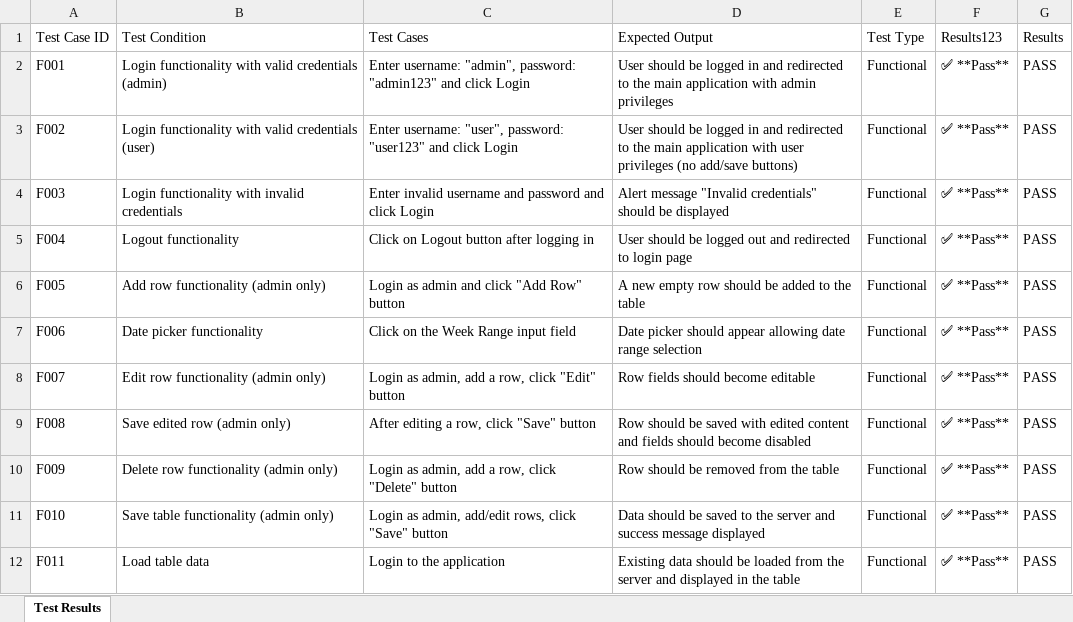
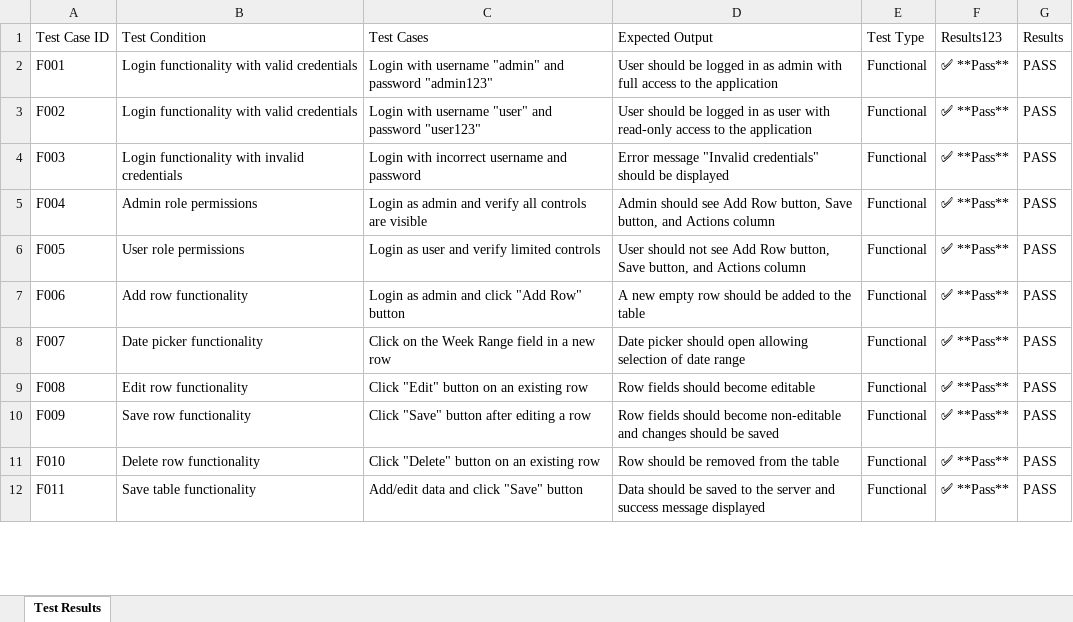
Before and after one commit to dshreya-tsip/WSR_Tool_3, an Excel workbook: test_case_results.xlsx, sheet Test Results, drawn as a sheet; only a part is shown; values as stored, in another font and other column widths than the file's, no borders; the diff covers the shown part only; the diff names each change by its address in the sheet, - before the commit and + after, or states it on an @@ line.

```diff
--- a/test_case_results.xlsx (sheet Test Results)
+++ b/test_case_results.xlsx (sheet Test Results)
-B2 (Test Condition): …valid credentials (admin)
+B2 (Test Condition): …valid credentials
-C2 (Test Cases): Enter username: "admin", password: "admin123" and click Login
+C2 (Test Cases): Login with username "admin" and password "admin123"
-D2 (Expected Output): …logged in and redirected to the main application with admin privileges
+D2 (Expected Output): …logged in as admin with full access to the application
-B3 (Test Condition): …valid credentials (user)
+B3 (Test Condition): …valid credentials
-C3 (Test Cases): Enter username: "user", password: "user123" and click Login
+C3 (Test Cases): Login with username "user" and password "user123"
-D3 (Expected Output): …logged in and redirected to the main application with user privileges (no add/save buttons)
+D3 (Expected Output): …logged in as user with read-only access to the application
-C4 (Test Cases): Enter invalid username and password and click Login
+C4 (Test Cases): Login with incorrect username and password
-D4 (Expected Output): Alert message "Invalid…
+D4 (Expected Output): Error message "Invalid…
-B5 (Test Condition): Logout functionality
+B5 (Test Condition): Admin role permissions
-C5 (Test Cases): Click on Logout button after logging in
+C5 (Test Cases): Login as admin and verify all controls are visible
-D5 (Expected Output): User should be logged out and redirected to login page
+D5 (Expected Output): Admin should see Add Row button, Save button, and Actions column
-B6 (Test Condition): Add row functionality (admin only)
+B6 (Test Condition): User role permissions
-C6 (Test Cases): Login as admin and click "Add Row" button
+C6 (Test Cases): Login as user and verify limited controls
-D6 (Expected Output): A new empty row should be added to the table
+D6 (Expected Output): User should not see Add Row button, Save button, and Actions column
-B7 (Test Condition): Date picker functionality
+B7 (Test Condition): Add row functionality
-C7 (Test Cases): Click on the Week Range input field
+C7 (Test Cases): Login as admin and click "Add Row" button
-D7 (Expected Output): Date picker should appear allowing date range selection
+D7 (Expected Output): A new empty row should be added to the table
-B8 (Test Condition): Edit row functionality (admin only)
+B8 (Test Condition): Date picker functionality
-C8 (Test Cases): Login as admin, add a row, click "Edit" button
+C8 (Test Cases): Click on the Week Range field in a new row
-D8 (Expected Output): Row fields should become editable
+D8 (Expected Output): Date picker should open allowing selection of date range
-B9 (Test Condition): Save edited row (admin only)
+B9 (Test Condition): Edit row functionality
-C9 (Test Cases): After editing a row, click "Save" button
+C9 (Test Cases): Click "Edit" button on an existing row
-D9 (Expected Output): Row should be saved with edited content and fields should become disabled
+D9 (Expected Output): Row fields should become editable
-B10 (Test Condition): Delete row functionality (admin only)
+B10 (Test Condition): Save row functionality
-C10 (Test Cases): Login as admin, add a row, click "Delete" button
+C10 (Test Cases): Click "Save" button after editing a row
-D10 (Expected Output): Row should be removed from the table
+D10 (Expected Output): Row fields should become non-editable and changes should be saved
-B11 (Test Condition): Save table functionality (admin only)
+B11 (Test Condition): Delete row functionality
-C11 (Test Cases): Login as admin, add/edit rows, click "Save" button
+C11 (Test Cases): Click "Delete" button on an existing row
-D11 (Expected Output): Data should be saved to the server and success message displayed
+D11 (Expected Output): Row should be removed from the table
-B12 (Test Condition): Load table data
+B12 (Test Condition): Save table functionality
-C12 (Test Cases): Login to the application
+C12 (Test Cases): Add/edit data and click "Save" button
-D12 (Expected Output): Existing data should be loaded from the server and displayed in the table
+D12 (Expected Output): Data should be saved to the server and success message displayed
```
Also changed, not shown: 1 added row and 36 edited cells elsewhere in this sheet.
